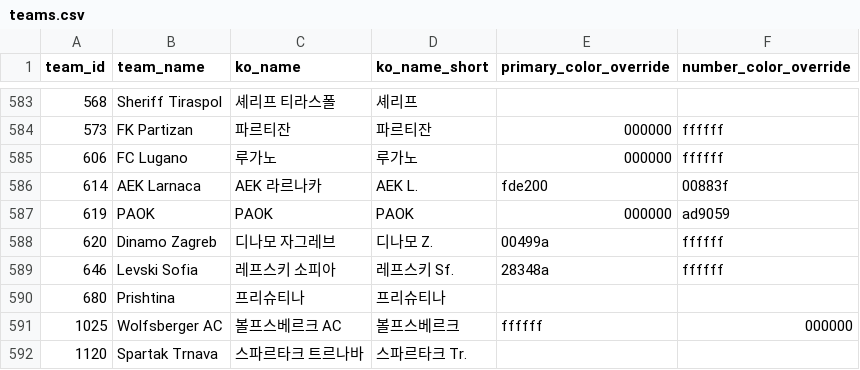
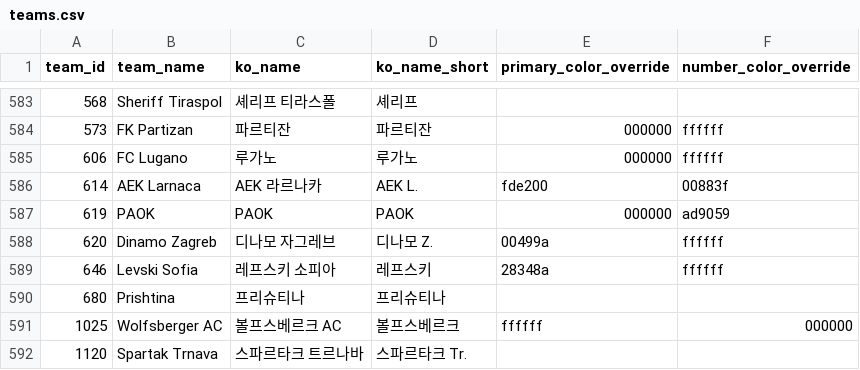
Before and after one commit to bgh1234554/football-obs-backend, a CSV file: src/main/resources/data/teams.csv, drawn as a sheet; only a part is shown, gaps mark what is left out.

```diff
--- a/src/main/resources/data/teams.csv
+++ b/src/main/resources/data/teams.csv
@@ -588,3 +588,3 @@ team_id,team_name,ko_name,ko_name_short,primary_color_override,number_color_over
 620,Dinamo Zagreb,디나모 자그레브,디나모 Z.,00499a,ffffff
-646,Levski Sofia,레프스키 소피아,레프스키 Sf.,28348a,ffffff
+646,Levski Sofia,레프스키 소피아,레프스키,28348a,ffffff
 680,Prishtina,프리슈티나,프리슈티나
```
Also changed, not shown: src/main/resources/data/coaches.csv, 1 other file.
